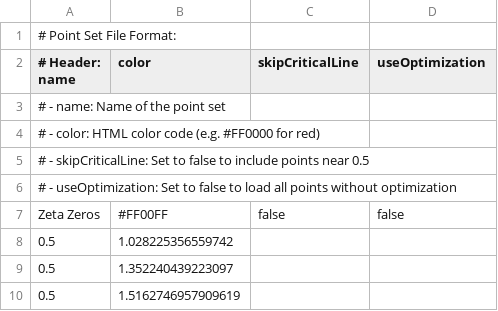
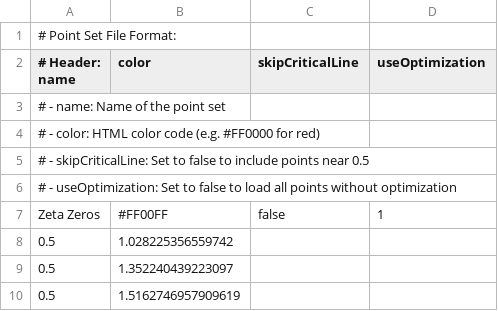
Before and after one commit to paul-stahura/zest, a CSV file: Assets/Resources/CriticalStripPoints/zeta-zeros.csv, drawn as a sheet; only a part is shown.

Commit message:
Updated DataPoint Files

```diff
--- a/Assets/Resources/CriticalStripPoints/zeta-zeros.csv
+++ b/Assets/Resources/CriticalStripPoints/zeta-zeros.csv
@@ -6,3 +6,3 @@
 # - useOptimization: Set to false to load all points without optimization
-Zeta Zeros,#FF00FF,false,false
+Zeta Zeros,#FF00FF,false,1
 0.5,1.028225356559742
```
Also changed, not shown: 25 other files.
